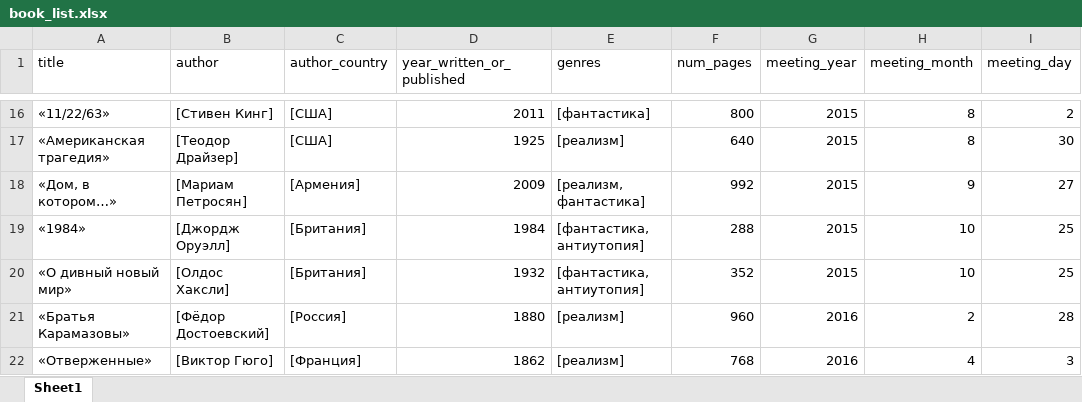
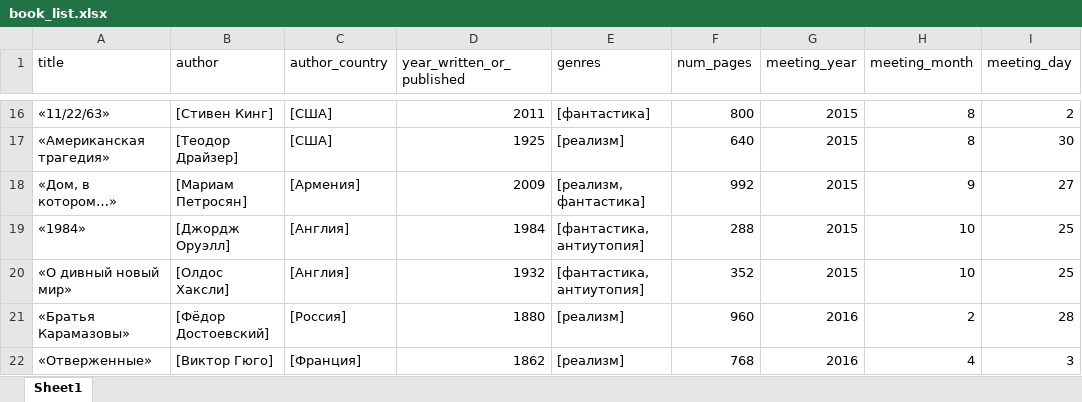
Before and after one commit to zloy-zhake/book-club-viz, an Excel workbook: book_list.xlsx, sheet Sheet1, drawn as a sheet; only a part is shown, gaps mark what is left out; values as stored, in another font and other column widths than the file's, no borders; the diff covers the shown part only; the diff names each change by its address in the sheet, - before the commit and + after, or states it on an @@ line.

```diff
--- a/book_list.xlsx (sheet Sheet1)
+++ b/book_list.xlsx (sheet Sheet1)
-C19:C20 (author_country): [Британия]
+C19:C20 (author_country): [Англия]
```
Also changed, not shown: 57 added rows and 12 edited cells elsewhere in this sheet, 1 other file.
